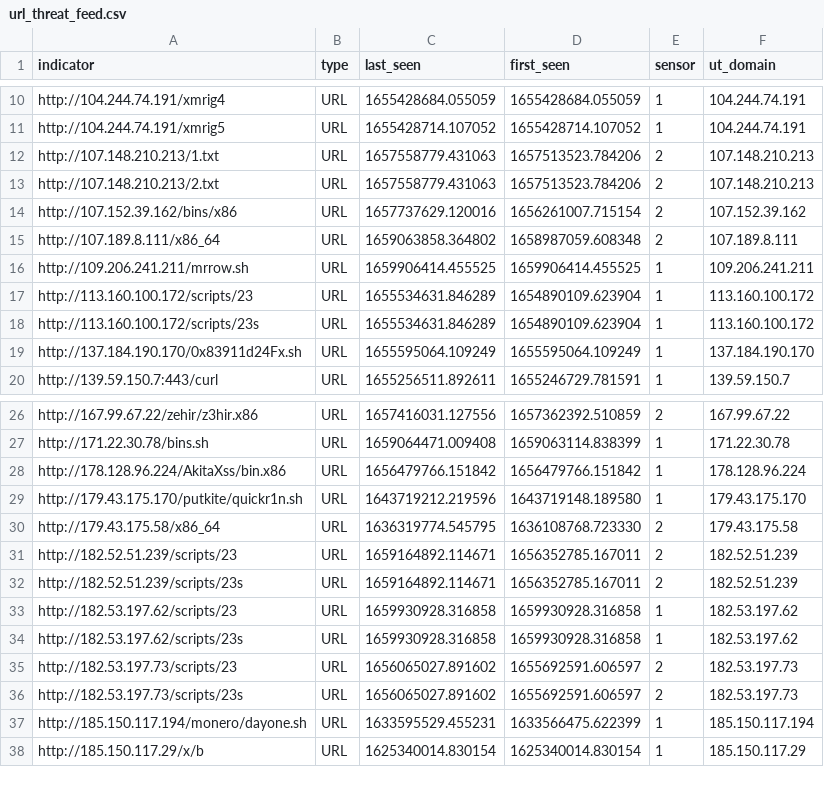
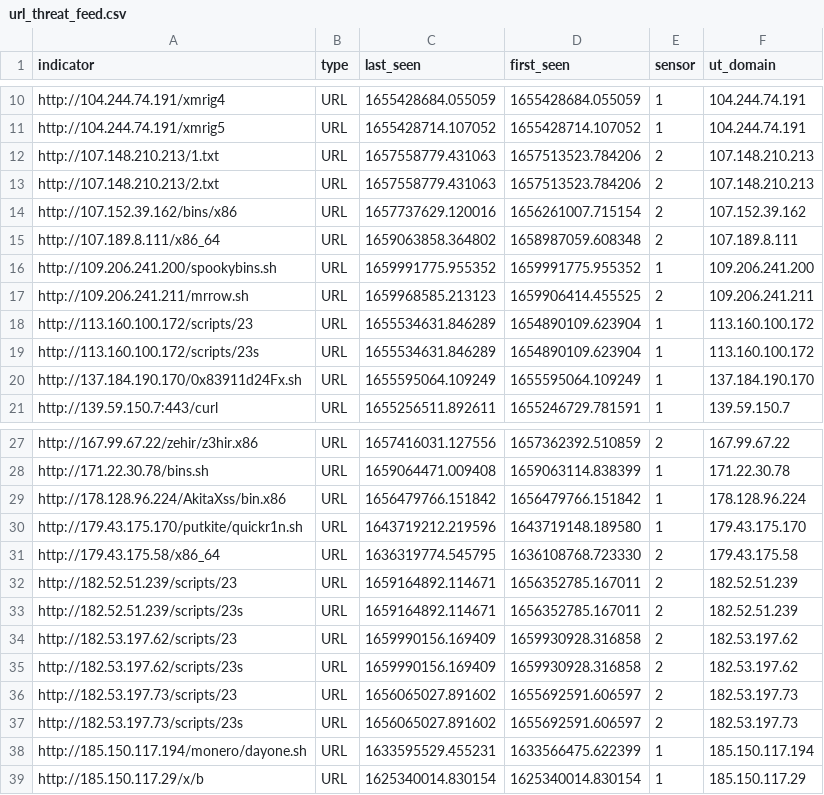
Before and after one commit to tankmek/threatfeed, a CSV file: url_threat_feed.csv, drawn as a sheet; only a part is shown, gaps mark what is left out.

Commit message:
automated URL feed update

```diff
--- a/url_threat_feed.csv
+++ b/url_threat_feed.csv
@@ -15,3 +15,4 @@ indicator,type,"last_seen","first_seen",sensor,"ut_domain"
 "http://107.189.8.111/x86_64",URL,"1659063858.364802","1658987059.608348",2,"107.189.8.111"
-"http://109.206.241.211/mrrow.sh",URL,"1659906414.455525","1659906414.455525",1,"109.206.241.211"
+"http://109.206.241.200/spookybins.sh",URL,"1659991775.955352","1659991775.955352",1,"109.206.241.200"
+"http://109.206.241.211/mrrow.sh",URL,"1659968585.213123","1659906414.455525",2,"109.206.241.211"
 "http://113.160.100.172/scripts/23",URL,"1655534631.846289","1654890109.623904",1,"113.160.100.172"
@@ -32,4 +33,4 @@ indicator,type,"last_seen","first_seen",sensor,"ut_domain"
 "http://182.52.51.239/scripts/23s",URL,"1659164892.114671","1656352785.167011",2,"182.52.51.239"
-"http://182.53.197.62/scripts/23",URL,"1659930928.316858","1659930928.316858",1,"182.53.197.62"
-"http://182.53.197.62/scripts/23s",URL,"1659930928.316858","1659930928.316858",1,"182.53.197.62"
+"http://182.53.197.62/scripts/23",URL,"1659990156.169409","1659930928.316858",2,"182.53.197.62"
+"http://182.53.197.62/scripts/23s",URL,"1659990156.169409","1659930928.316858",2,"182.53.197.62"
 "http://182.53.197.73/scripts/23",URL,"1656065027.891602","1655692591.606597",2,"182.53.197.73"
```
